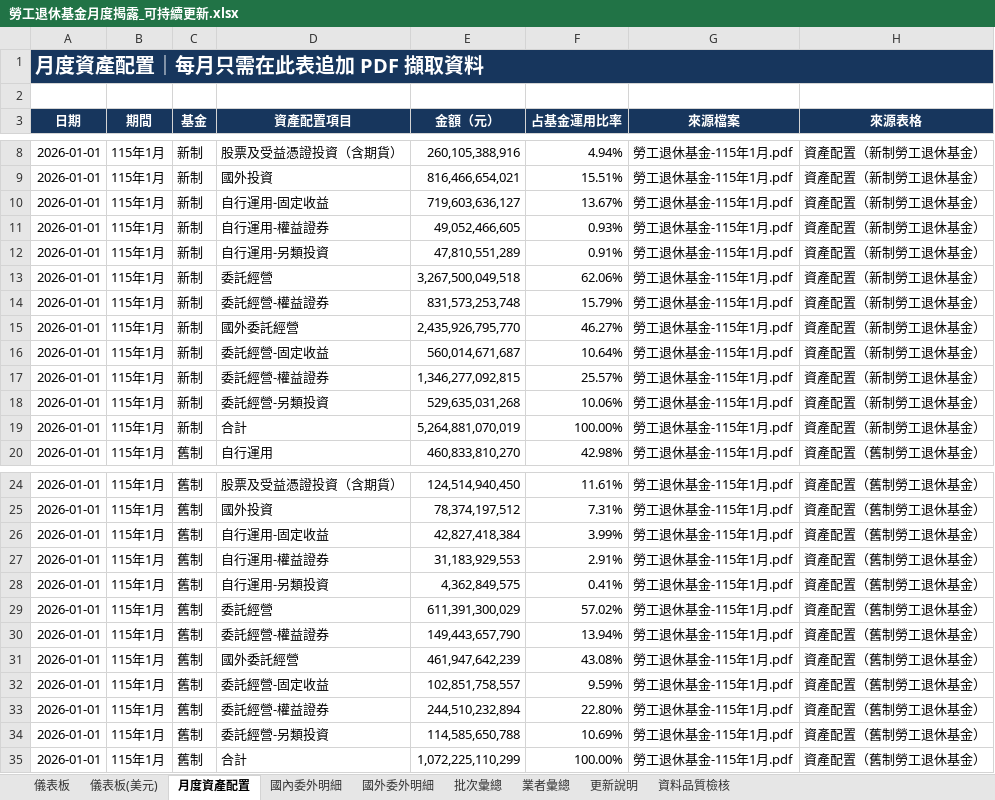
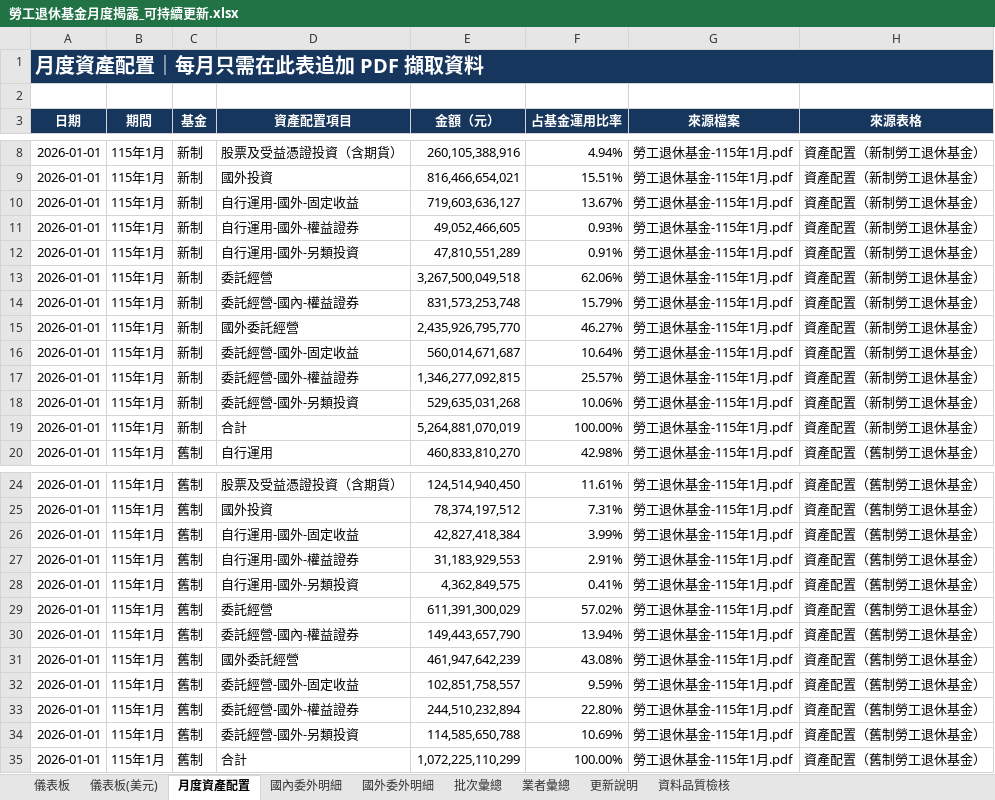
Before and after one commit to Jason-CW-Hsu/blf-dashboard, an Excel workbook: outputs/blf-monthly-disclosure/勞工退休基金月度揭露_可持續更新.xlsx, sheet 月度資產配置, drawn as a sheet; only a part is shown, gaps mark what is left out; values as stored, in another font and other column widths than the file's, no borders; table styles not drawn; the diff covers the shown part only; the diff names each change by its address in the sheet, - before the commit and + after, or states it on an @@ line.

```diff
--- a/outputs/blf-monthly-disclosure/勞工退休基金月度揭露_可持續更新.xlsx (sheet 月度資產配置)
+++ b/outputs/blf-monthly-disclosure/勞工退休基金月度揭露_可持續更新.xlsx (sheet 月度資產配置)
-D10 (資產配置項目): 自行運用-固定收益
+D10 (資產配置項目): 自行運用-國外-固定收益
-D11 (資產配置項目): 自行運用-權益證券
+D11 (資產配置項目): 自行運用-國外-權益證券
-D12 (資產配置項目): 自行運用-另類投資
+D12 (資產配置項目): 自行運用-國外-另類投資
-D14 (資產配置項目): 委託經營-權益證券
+D14 (資產配置項目): 委託經營-國內-權益證券
-D16 (資產配置項目): 委託經營-固定收益
+D16 (資產配置項目): 委託經營-國外-固定收益
-D17 (資產配置項目): 委託經營-權益證券
+D17 (資產配置項目): 委託經營-國外-權益證券
-D18 (資產配置項目): 委託經營-另類投資
+D18 (資產配置項目): 委託經營-國外-另類投資
-D26 (資產配置項目): 自行運用-固定收益
+D26 (資產配置項目): 自行運用-國外-固定收益
-D27 (資產配置項目): 自行運用-權益證券
+D27 (資產配置項目): 自行運用-國外-權益證券
-D28 (資產配置項目): 自行運用-另類投資
+D28 (資產配置項目): 自行運用-國外-另類投資
-D30 (資產配置項目): 委託經營-權益證券
+D30 (資產配置項目): 委託經營-國內-權益證券
-D32 (資產配置項目): 委託經營-固定收益
+D32 (資產配置項目): 委託經營-國外-固定收益
-D33 (資產配置項目): 委託經營-權益證券
+D33 (資產配置項目): 委託經營-國外-權益證券
-D34 (資產配置項目): 委託經營-另類投資
+D34 (資產配置項目): 委託經營-國外-另類投資
```
Also changed, not shown: 98 edited cells elsewhere in this sheet, sheet 儀表板(美元), sheet 儀表板, sheet 業者彙總, sheet 國外委外明細, formulas that keep their value, charts or pictures, 4 other files.
